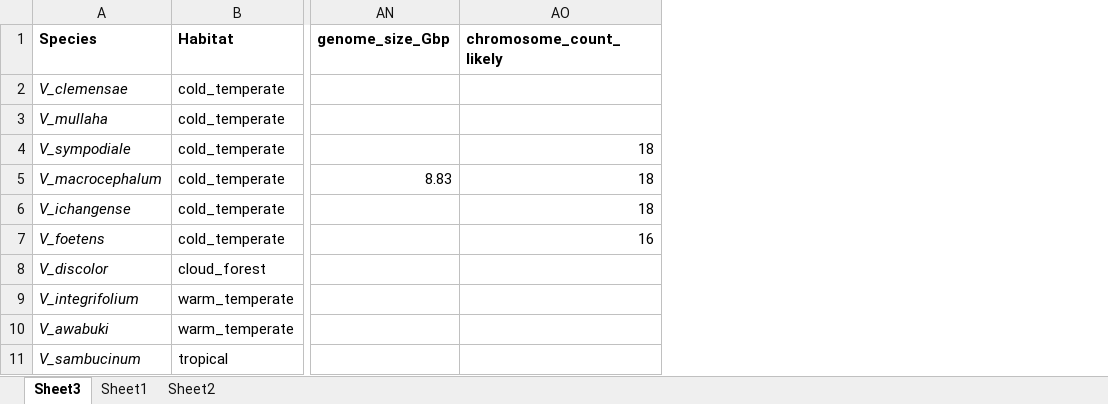
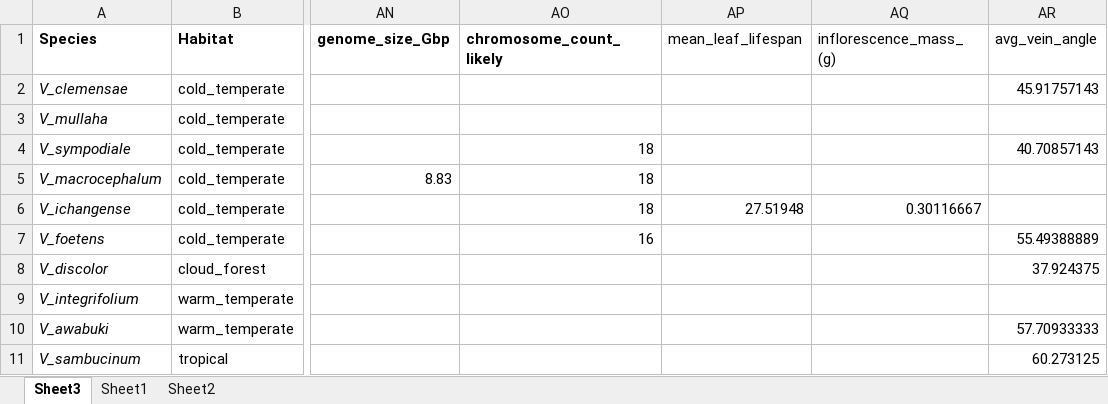
Before and after one commit to Yale-EEB354/finalproject, an Excel workbook: viburnum_h_data_calc.xlsx, sheet Sheet3, drawn as a sheet; only a part is shown, gaps mark what is left out; values as stored, in another font and other column widths than the file's, no borders; the diff names each change by its address in the sheet, - before the commit and + after, or states it on an @@ line.

```diff
--- a/viburnum_h_data_calc.xlsx (sheet Sheet3)
+++ b/viburnum_h_data_calc.xlsx (sheet Sheet3)
+column AP (mean_leaf_lifespan), row 6: 27.51948
+column AQ (inflorescence_mass_(g)), row 6: 0.30116667
+column AR (avg_vein_angle), rows 2-11: 45.91757143 |  | 40.70857143 |  |  | 55.49388889 | 37.924375 |  | 57.70933333 | 60.273125
```
Also changed, not shown: charts or pictures, 1 other file.
